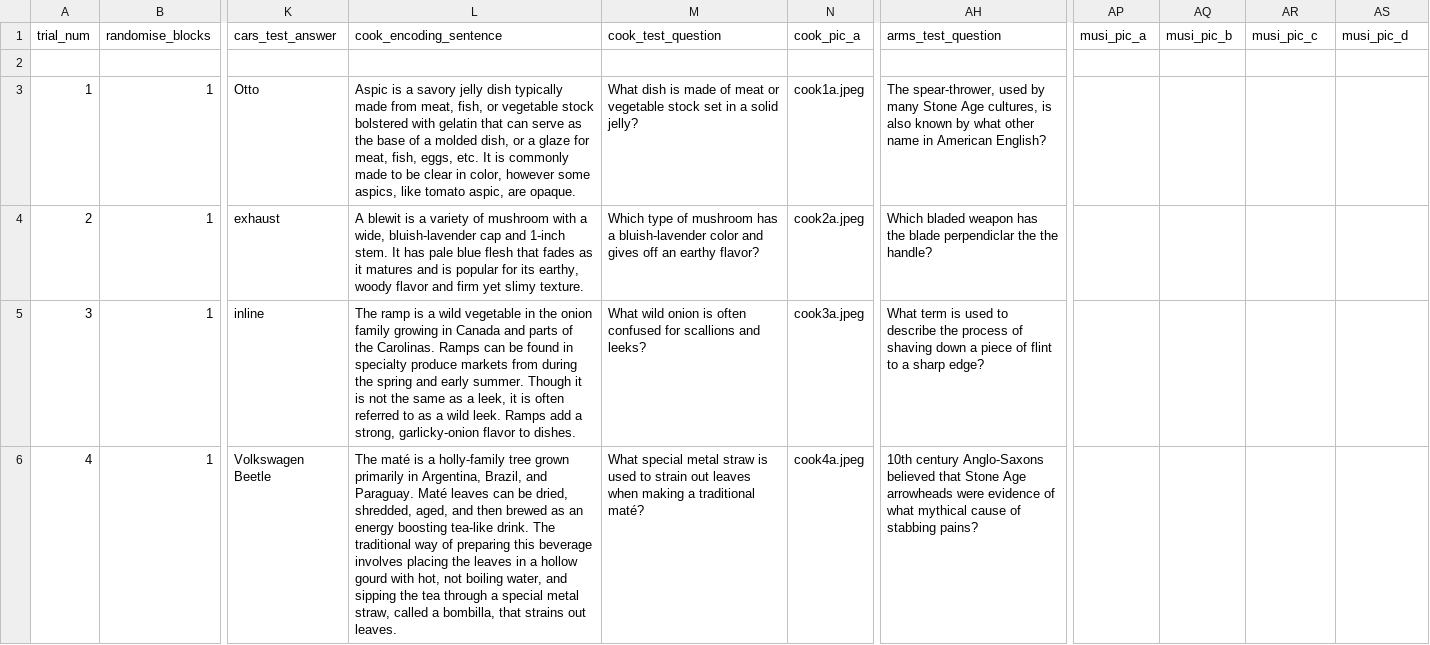
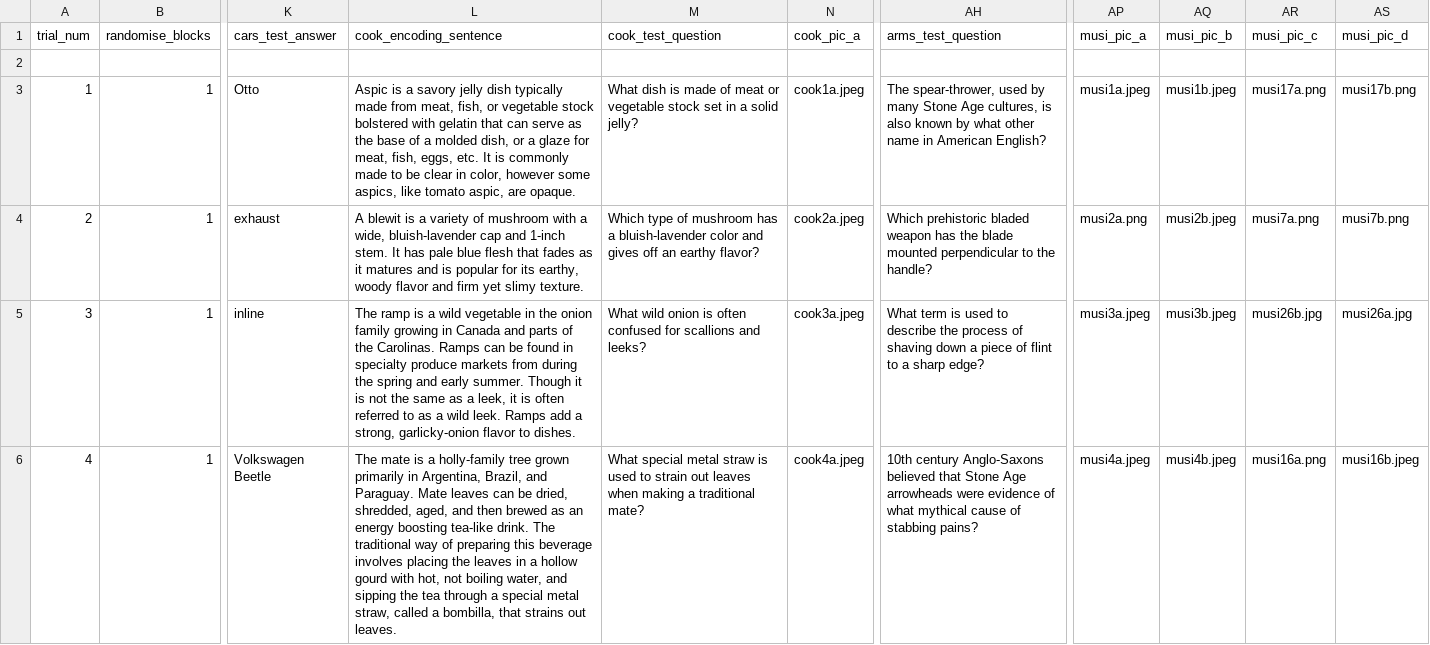
Before and after one commit to monicathieu/jeopardizing, a CSV file: stim_stuff/master_spreadsheet.csv, drawn as a sheet; only a part is shown, gaps mark what is left out; the diff covers the shown part only; the diff names each change by its address in the sheet, - before the commit and + after, or states it on an @@ line.

```diff
--- a/stim_stuff/master_spreadsheet.csv
+++ b/stim_stuff/master_spreadsheet.csv
-AP3 (musi_pic_a): (empty)
+AP3 (musi_pic_a): musi1a.jpeg
-AQ3 (musi_pic_b): (empty)
+AQ3 (musi_pic_b): musi1b.jpeg
-AR3 (musi_pic_c): (empty)
+AR3 (musi_pic_c): musi17a.png
-AS3 (musi_pic_d): (empty)
+AS3 (musi_pic_d): musi17b.png
-AH4 (arms_test_question): Which bladed weapon has the blade perpendiclar the the handle?
+AH4 (arms_test_question): Which prehistoric bladed weapon has the blade mounted perpendicular to the handle?
-AP4 (musi_pic_a): (empty)
+AP4 (musi_pic_a): musi2a.png
-AQ4 (musi_pic_b): (empty)
+AQ4 (musi_pic_b): musi2b.jpeg
-AR4 (musi_pic_c): (empty)
+AR4 (musi_pic_c): musi7a.png
-AS4 (musi_pic_d): (empty)
+AS4 (musi_pic_d): musi7b.png
-AP5 (musi_pic_a): (empty)
+AP5 (musi_pic_a): musi3a.jpeg
-AQ5 (musi_pic_b): (empty)
+AQ5 (musi_pic_b): musi3b.jpeg
-AR5 (musi_pic_c): (empty)
+AR5 (musi_pic_c): musi26b.jpg
-AS5 (musi_pic_d): (empty)
+AS5 (musi_pic_d): musi26a.jpg
-L6 (cook_encoding_sentence): The maté is a holly-family tree grown primarily in Argentina, Brazil, and Paraguay. Maté leaves can…
+L6 (cook_encoding_sentence): The mate is a holly-family tree grown primarily in Argentina, Brazil, and Paraguay. Mate leaves can…
-M6 (cook_test_question): …a traditional maté?
+M6 (cook_test_question): …a traditional mate?
-AP6 (musi_pic_a): (empty)
+AP6 (musi_pic_a): musi4a.jpeg
-AQ6 (musi_pic_b): (empty)
+AQ6 (musi_pic_b): musi4b.jpeg
-AR6 (musi_pic_c): (empty)
+AR6 (musi_pic_c): musi16a.png
-AS6 (musi_pic_d): (empty)
+AS6 (musi_pic_d): musi16b.jpeg
```
Also changed, not shown: 153 edited cells elsewhere in this file, stim_stuff/stimlist_retrieval_pics.csv.
